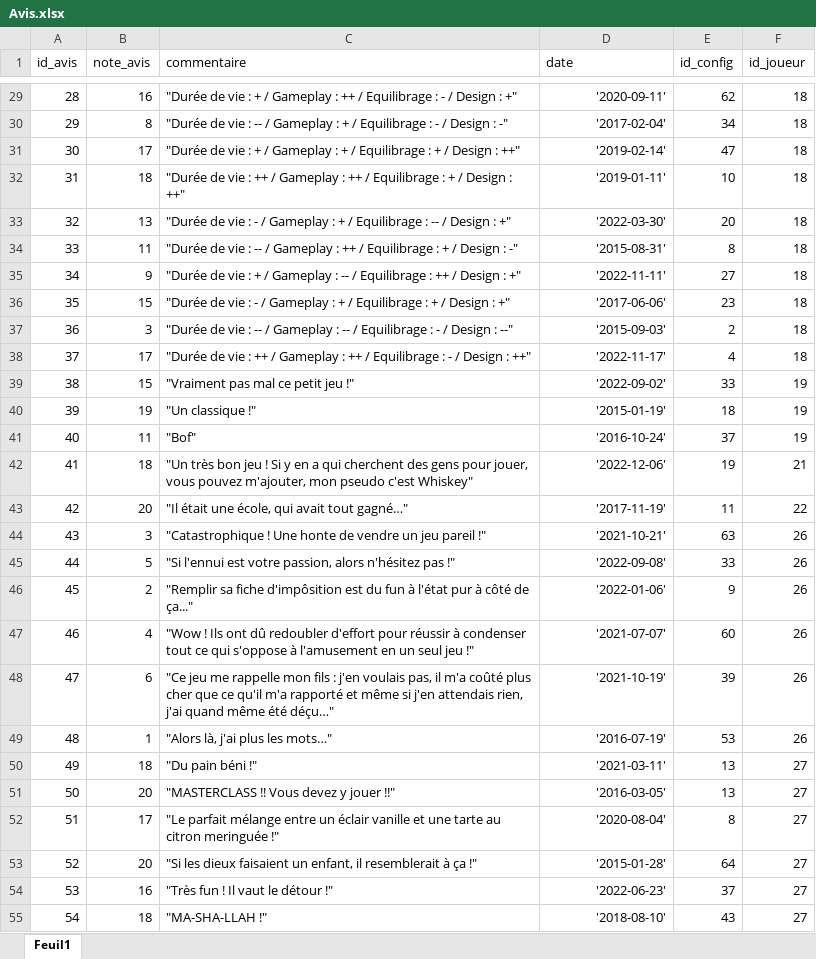
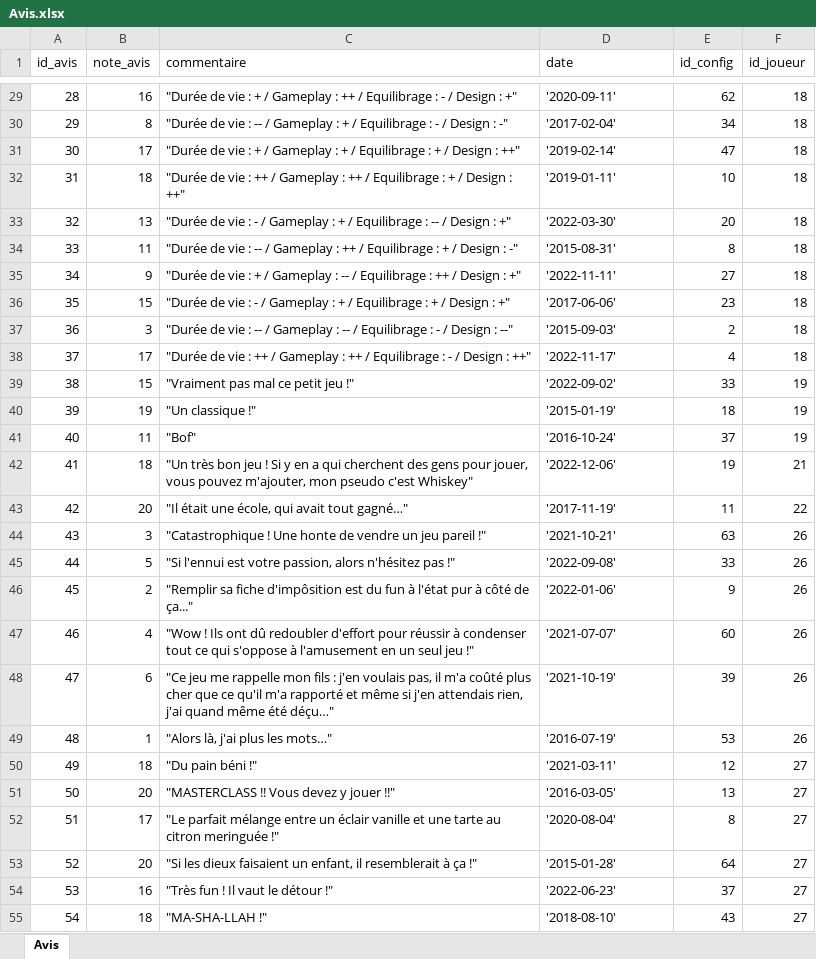
Before and after one commit to fbour33/sgbd-jeux, an Excel workbook: bdd_excel/Avis.xlsx, sheet Avis, drawn as a sheet; only a part is shown, gaps mark what is left out; values as stored, in another font and other column widths than the file's, no borders; the diff covers the shown part only; the diff names each change by its address in the sheet, - before the commit and + after, or states it on an @@ line.

```diff
--- a/bdd_excel/Avis.xlsx (sheet Avis)
+++ b/bdd_excel/Avis.xlsx (sheet Avis)
-sheet tab: Feuil1
+sheet tab: Avis
-D29:D55 alignment: right
+D29:D55 alignment: left
-E50 (id_config): 13
+E50 (id_config): 12
```
Also changed, not shown: 32 edited cells and cell formats elsewhere in this sheet, bdd_excel/Jeux.xlsx, bdd_excel/Jugements.xlsx, 3 other files.
